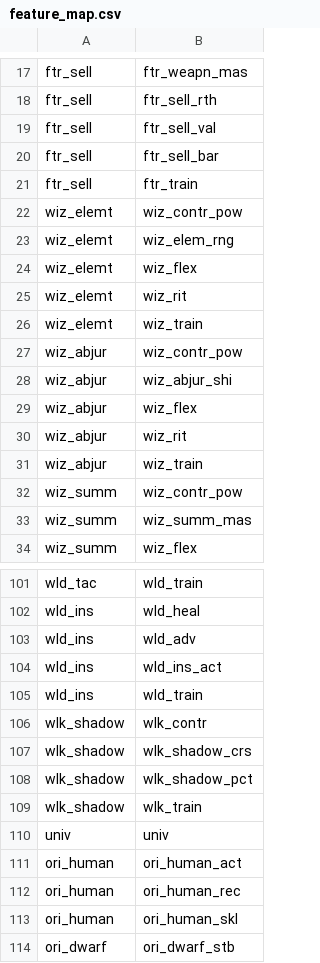
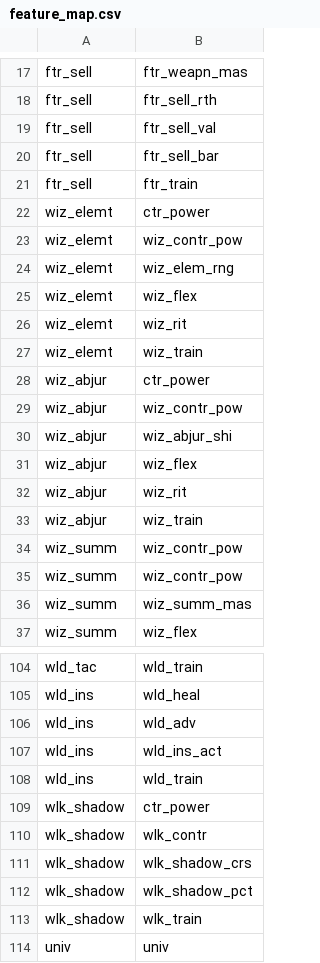
Before and after one commit to capelastegui/sfrpg, a CSV file: inst/raw/character_creation/feature_map.csv, drawn as a sheet; only a part is shown, gaps mark what is left out; the shorter side is filled out with more unchanged rows; the diff names each change by its address in the sheet, - before the commit and + after, or states it on an @@ line.

```diff
--- a/inst/raw/character_creation/feature_map.csv
+++ b/inst/raw/character_creation/feature_map.csv
+row 22: wiz_elemt | ctr_power
+row 28: wiz_abjur | ctr_power
+row 34: wiz_summ | wiz_contr_pow
+row 109: wlk_shadow | ctr_power
```
Also changed, not shown: inst/raw/character_creation/features.csv, inst/raw/character_creation/powers.csv, 4 other files.
